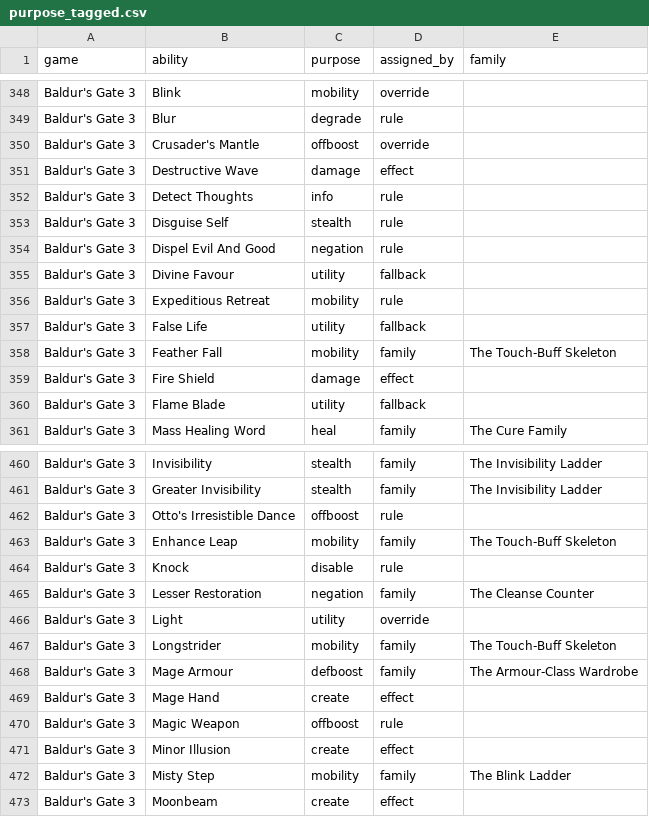
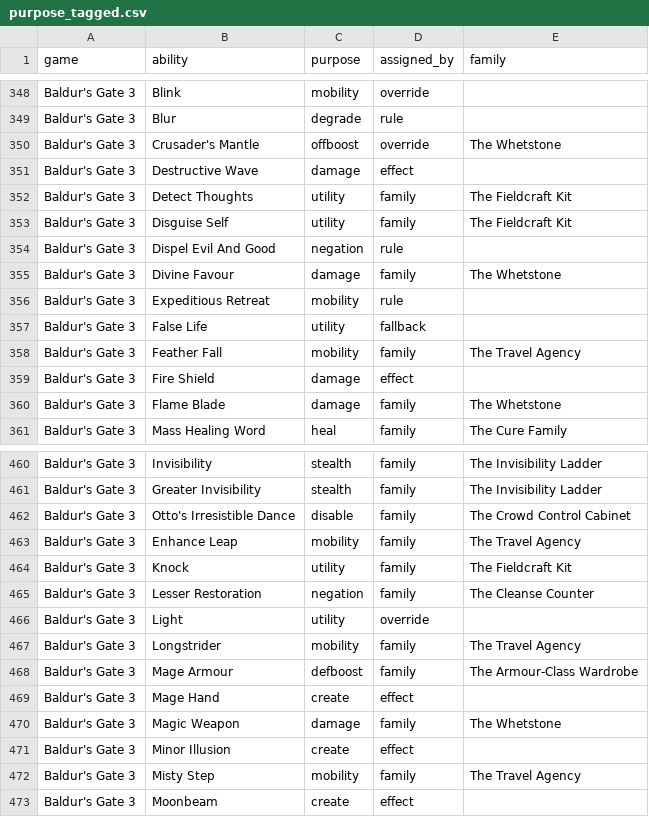
Before and after one commit to AtomechLLC/bg3-spell-graphs, a CSV file: purpose_tagged.csv, drawn as a sheet; only a part is shown, gaps mark what is left out; the diff covers the shown part only.

```diff
--- a/purpose_tagged.csv
+++ b/purpose_tagged.csv
@@ -349,13 +349,13 @@ Baldur's Gate 3,Blink,mobility,override,
 Baldur's Gate 3,Blur,degrade,rule,
-Baldur's Gate 3,Crusader's Mantle,offboost,override,
+Baldur's Gate 3,Crusader's Mantle,offboost,override,The Whetstone
 Baldur's Gate 3,Destructive Wave,damage,effect,
-Baldur's Gate 3,Detect Thoughts,info,rule,
-Baldur's Gate 3,Disguise Self,stealth,rule,
+Baldur's Gate 3,Detect Thoughts,utility,family,The Fieldcraft Kit
+Baldur's Gate 3,Disguise Self,utility,family,The Fieldcraft Kit
 Baldur's Gate 3,Dispel Evil And Good,negation,rule,
-Baldur's Gate 3,Divine Favour,utility,fallback,
+Baldur's Gate 3,Divine Favour,damage,family,The Whetstone
 Baldur's Gate 3,Expeditious Retreat,mobility,rule,
 Baldur's Gate 3,False Life,utility,fallback,
-Baldur's Gate 3,Feather Fall,mobility,family,The Touch-Buff Skeleton
+Baldur's Gate 3,Feather Fall,mobility,family,The Travel Agency
 Baldur's Gate 3,Fire Shield,damage,effect,
-Baldur's Gate 3,Flame Blade,utility,fallback,
+Baldur's Gate 3,Flame Blade,damage,family,The Whetstone
 Baldur's Gate 3,Mass Healing Word,heal,family,The Cure Family
@@ -461,13 +461,13 @@ Baldur's Gate 3,Invisibility,stealth,family,The Invisibility Ladder
 Baldur's Gate 3,Greater Invisibility,stealth,family,The Invisibility Ladder
-Baldur's Gate 3,Otto's Irresistible Dance,offboost,rule,
-Baldur's Gate 3,Enhance Leap,mobility,family,The Touch-Buff Skeleton
-Baldur's Gate 3,Knock,disable,rule,
+Baldur's Gate 3,Otto's Irresistible Dance,disable,family,The Crowd Control Cabinet
+Baldur's Gate 3,Enhance Leap,mobility,family,The Travel Agency
+Baldur's Gate 3,Knock,utility,family,The Fieldcraft Kit
 Baldur's Gate 3,Lesser Restoration,negation,family,The Cleanse Counter
 Baldur's Gate 3,Light,utility,override,
-Baldur's Gate 3,Longstrider,mobility,family,The Touch-Buff Skeleton
+Baldur's Gate 3,Longstrider,mobility,family,The Travel Agency
 Baldur's Gate 3,Mage Armour,defboost,family,The Armour-Class Wardrobe
 Baldur's Gate 3,Mage Hand,create,effect,
-Baldur's Gate 3,Magic Weapon,offboost,rule,
+Baldur's Gate 3,Magic Weapon,damage,family,The Whetstone
 Baldur's Gate 3,Minor Illusion,create,effect,
-Baldur's Gate 3,Misty Step,mobility,family,The Blink Ladder
+Baldur's Gate 3,Misty Step,mobility,family,The Travel Agency
 Baldur's Gate 3,Moonbeam,create,effect,
```
Also changed, not shown: 53 edited cells elsewhere in this file, bg3_spells_tagged.csv, 28 other files.
